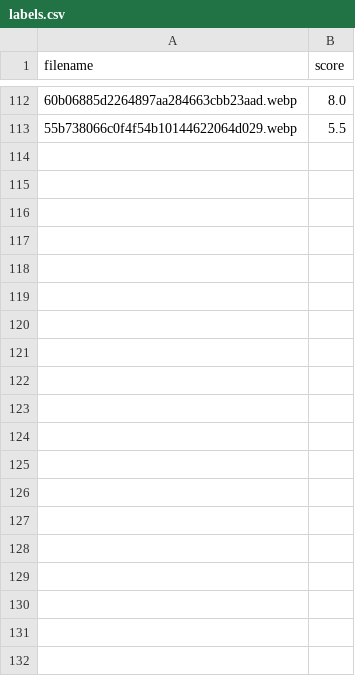
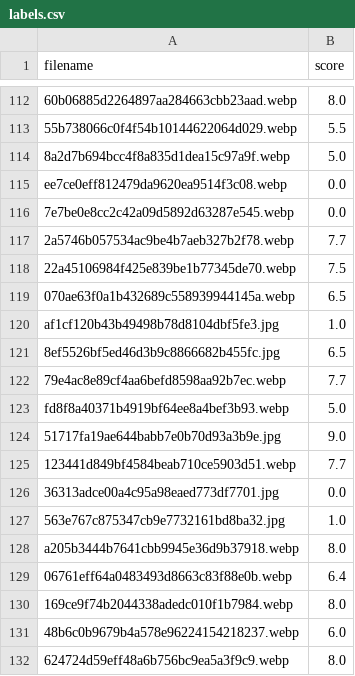
Before and after one commit to yushibb/What-s-your-type, a CSV file: data/labels.csv, drawn as a sheet; only a part is shown, gaps mark what is left out; the diff covers the shown part only; the diff names each change by its address in the sheet, - before the commit and + after, or states it on an @@ line.

```diff
--- a/data/labels.csv
+++ b/data/labels.csv
+row 114: 8a2d7b694bcc4f8a835d1dea15c97a9f.webp | 5.0
+row 115: ee7ce0eff812479da9620ea9514f3c08.webp | 0.0
+row 116: 7e7be0e8cc2c42a09d5892d63287e545.webp | 0.0
+row 117: 2a5746b057534ac9be4b7aeb327b2f78.webp | 7.7
+row 118: 22a45106984f425e839be1b77345de70.webp | 7.5
+row 119: 070ae63f0a1b432689c558939944145a.webp | 6.5
+row 120: af1cf120b43b49498b78d8104dbf5fe3.jpg | 1.0
+row 121: 8ef5526bf5ed46d3b9c8866682b455fc.jpg | 6.5
+row 122: 79e4ac8e89cf4aa6befd8598aa92b7ec.webp | 7.7
+row 123: fd8f8a40371b4919bf64ee8a4bef3b93.webp | 5.0
+row 124: 51717fa19ae644babb7e0b70d93a3b9e.jpg | 9.0
+row 125: 123441d849bf4584beab710ce5903d51.webp | 7.7
+row 126: 36313adce00a4c95a98eaed773df7701.jpg | 0.0
+row 127: 563e767c875347cb9e7732161bd8ba32.jpg | 1.0
+row 128: a205b3444b7641cbb9945e36d9b37918.webp | 8.0
+row 129: 06761eff64a0483493d8663c83f88e0b.webp | 6.4
+row 130: 169ce9f74b2044338adedc010f1b7984.webp | 8.0
+row 131: 48b6c0b9679b4a578e96224154218237.webp | 6.0
+row 132: 624724d59eff48a6b756bc9ea5a3f9c9.webp | 8.0
```
Also changed, not shown: 14 added rows elsewhere in this file.
